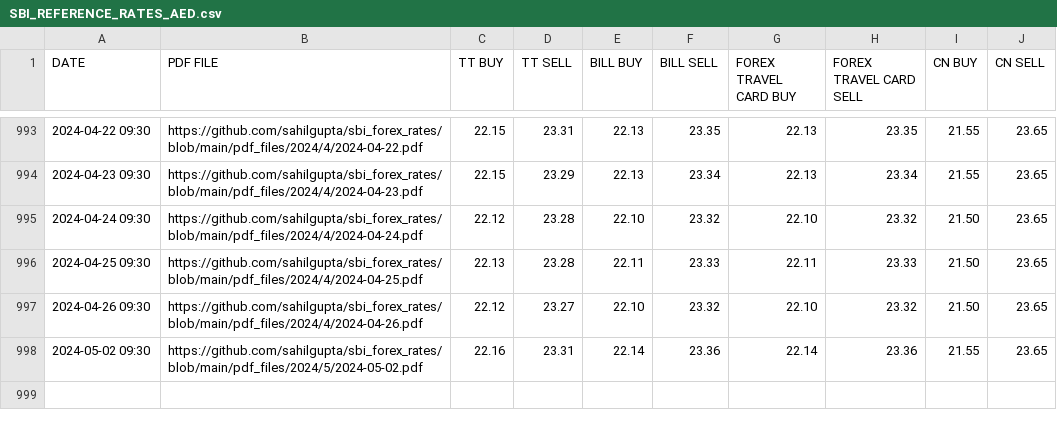
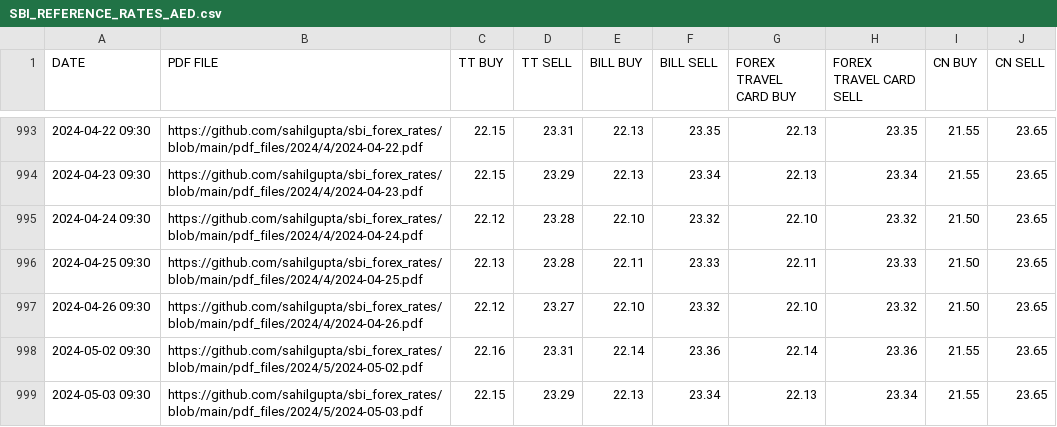
Before and after one commit to sahilgupta/sbi-fx-ratekeeper, a CSV file: csv_files/SBI_REFERENCE_RATES_AED.csv, drawn as a sheet; only a part is shown, gaps mark what is left out; the diff names each change by its address in the sheet, - before the commit and + after, or states it on an @@ line.

```diff
--- a/csv_files/SBI_REFERENCE_RATES_AED.csv
+++ b/csv_files/SBI_REFERENCE_RATES_AED.csv
+row 999: 2024-05-03 09:30 | https://github.com/sahilgupta/sbi_forex_rates/blob/main/pdf_files/2024/5/2024-05-03.pdf | 22.15 | 23.29 | 22.13 | 23.34 | 22.13 | 23.34 | 21.55 | 23.65
```
Also changed, not shown: csv_files/SBI_REFERENCE_RATES_AUD.csv, csv_files/SBI_REFERENCE_RATES_BHD.csv, 28 other files.
